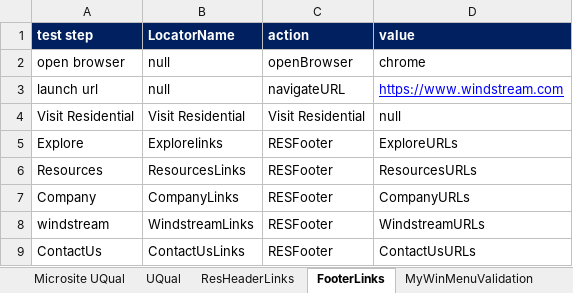
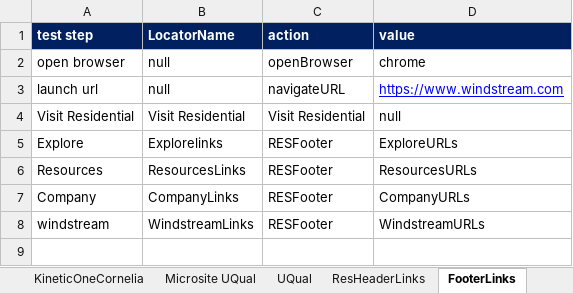
Before and after one commit to windotcomqa/NewKeyWordEngineProject, an Excel workbook: src/main/java/com/dotcom/keyword/scenarios/Residential_Scenarios.xlsx, sheet FooterLinks, drawn as a sheet; values as stored, in another font and other column widths than the file's, no borders; the diff names each change by its address in the sheet, - before the commit and + after, or states it on an @@ line.

```diff
--- a/src/main/java/com/dotcom/keyword/scenarios/Residential_Scenarios.xlsx (sheet FooterLinks)
+++ b/src/main/java/com/dotcom/keyword/scenarios/Residential_Scenarios.xlsx (sheet FooterLinks)
+sheet tab: KineticOneCornelia
-row 9: ContactUs | ContactUsLinks | RESFooter | ContactUsURLs
```
Also changed, not shown: sheet ResMasterSheet, sheet Res objectRepository, sheet LiveChatRES, sheet Primary Links, sheet ResLinks, sheet Primary Links validation, 2 more sheets, other sheet tabs, src/main/java/com/dotcom/keyword/scenarios/Test_Scenarios.xlsx, 31 other files.
